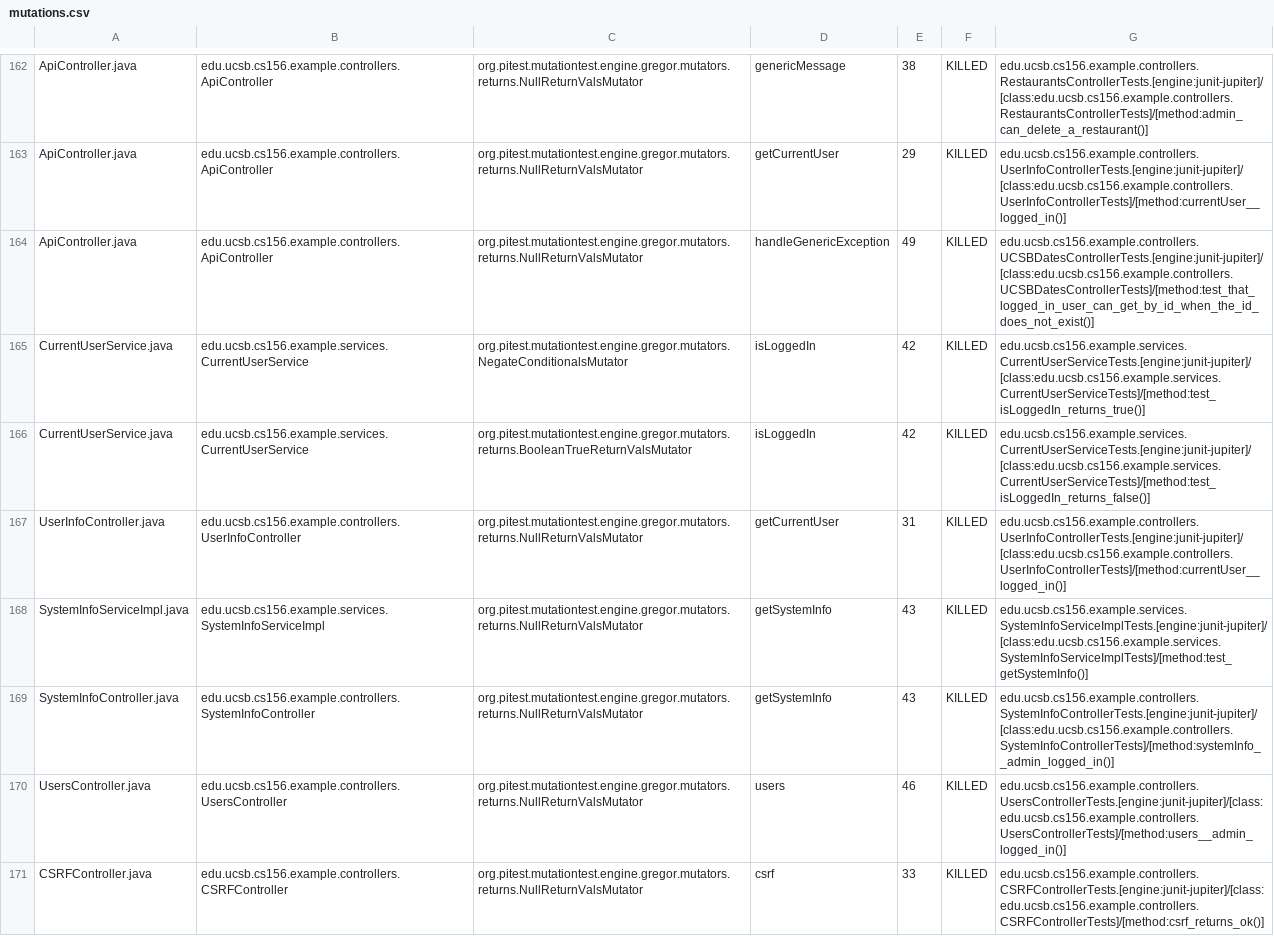
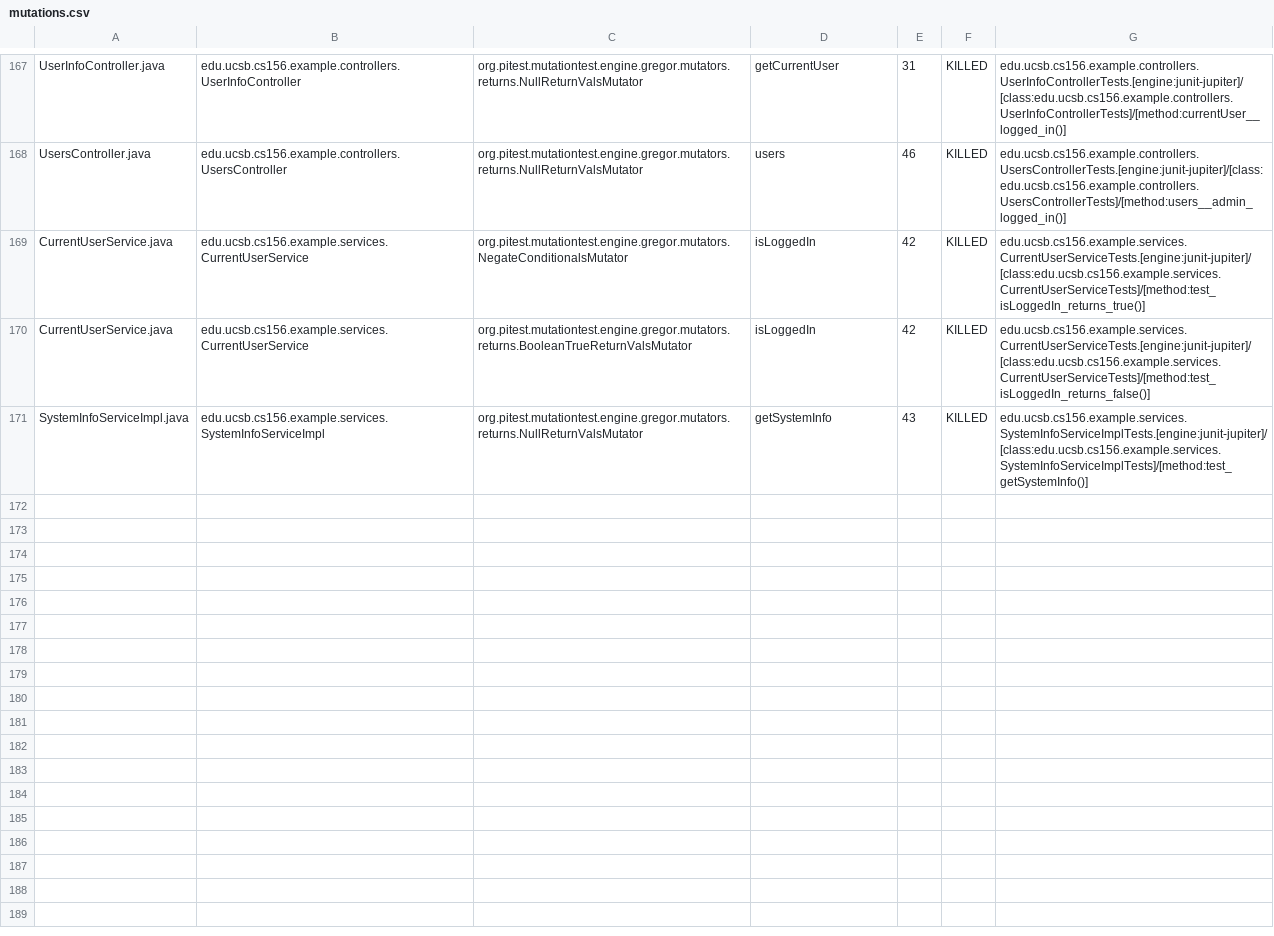
Before and after one commit to ucsb-cs156-f24/team02-f24-10, a CSV file: pitest/mutations.csv, drawn as a sheet; only a part is shown, gaps mark what is left out; removed rows and columns are numbered as before the commit, all else as after; the diff covers the shown part only; the diff names each change by its address in the sheet, - before the commit and + after, or states it on an @@ line.

Commit message:
Deploying to gh-pages from @ ucsb-cs156-f24/team02-f24-10@d22cd114682e46745e608d46b59a5f33d8799314 🚀

```diff
--- a/pitest/mutations.csv
+++ b/pitest/mutations.csv
-A167: ApiController.java
+A167: UserInfoController.java
-B167: edu.ucsb.cs156.example.controllers.ApiController
+B167: edu.ucsb.cs156.example.controllers.UserInfoController
-D167: genericMessage
+D167: getCurrentUser
-E167: 38
+E167: 31
-G167: edu.ucsb.cs156.example.controllers.RestaurantsControllerTests.[engine:junit-jupiter]/[class:edu.ucsb.cs156.example.controllers.RestaurantsControllerTests]/[method:admin_can_delete_a_restaurant()]
+G167: edu.ucsb.cs156.example.controllers.UserInfoControllerTests.[engine:junit-jupiter]/[class:edu.ucsb.cs156.example.controllers.UserInfoControllerTests]/[method:currentUser__logged_in()]
@@ row 163 moved to row 2: ApiController.java @@
-A168: ApiController.java
+A168: UsersController.java
-B168: edu.ucsb.cs156.example.controllers.ApiController
+B168: edu.ucsb.cs156.example.controllers.UsersController
-D168: handleGenericException
+D168: users
-E168: 49
+E168: 46
-G168: edu.ucsb.cs156.example.controllers.UCSBDatesControllerTests.[engine:junit-jupiter]/[class:edu.ucsb.cs156.example.controllers.UCSBDatesControllerTests]/[method:test_that_logged_in_user_can_get_by_id_when_the_id_does_not_exist()]
+G168: edu.ucsb.cs156.example.controllers.UsersControllerTests.[engine:junit-jupiter]/[class:edu.ucsb.cs156.example.controllers.UsersControllerTests]/[method:users__admin_logged_in()]
-row 167: UserInfoController.java | edu.ucsb.cs156.example.controllers.UserInfoController | org.pitest.mutationtest.engine.gregor.mutators.returns.NullReturnValsMutator | getCurrentUser | 31 | KILLED | edu.ucsb.cs156.example.controllers.UserInfoControllerTests.[engine:junit-jupiter]/[class:edu.ucsb.cs156.example.controllers.UserInfoControllerTests]/[method:currentUser__logged_in()]
@@ row 169 moved to row 98: SystemInfoController.java @@
-row 170: UsersController.java | edu.ucsb.cs156.example.controllers.UsersController | org.pitest.mutationtest.engine.gregor.mutators.returns.NullReturnValsMutator | users | 46 | KILLED | edu.ucsb.cs156.example.controllers.UsersControllerTests.[engine:junit-jupiter]/[class:edu.ucsb.cs156.example.controllers.UsersControllerTests]/[method:users__admin_logged_in()]
@@ row 171 moved to row 23: CSRFController.java @@
```
Also changed, not shown: 2 added rows and 123 moved rows elsewhere in this file, 17 other files.
